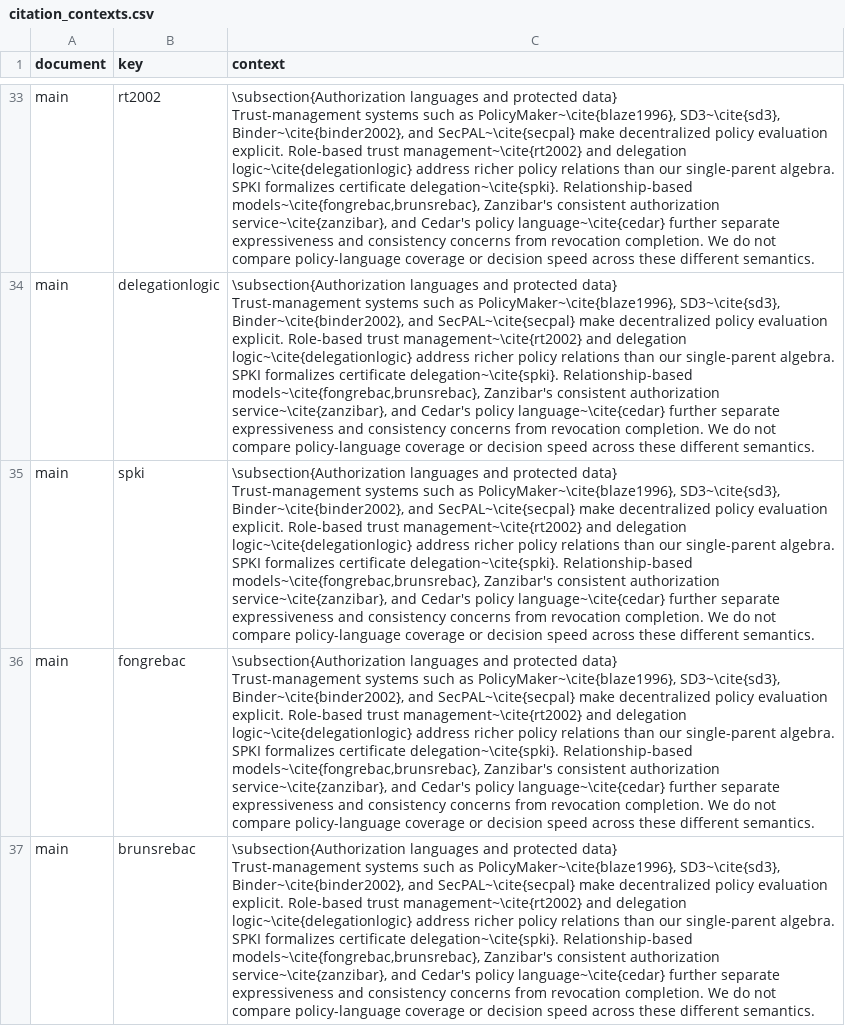
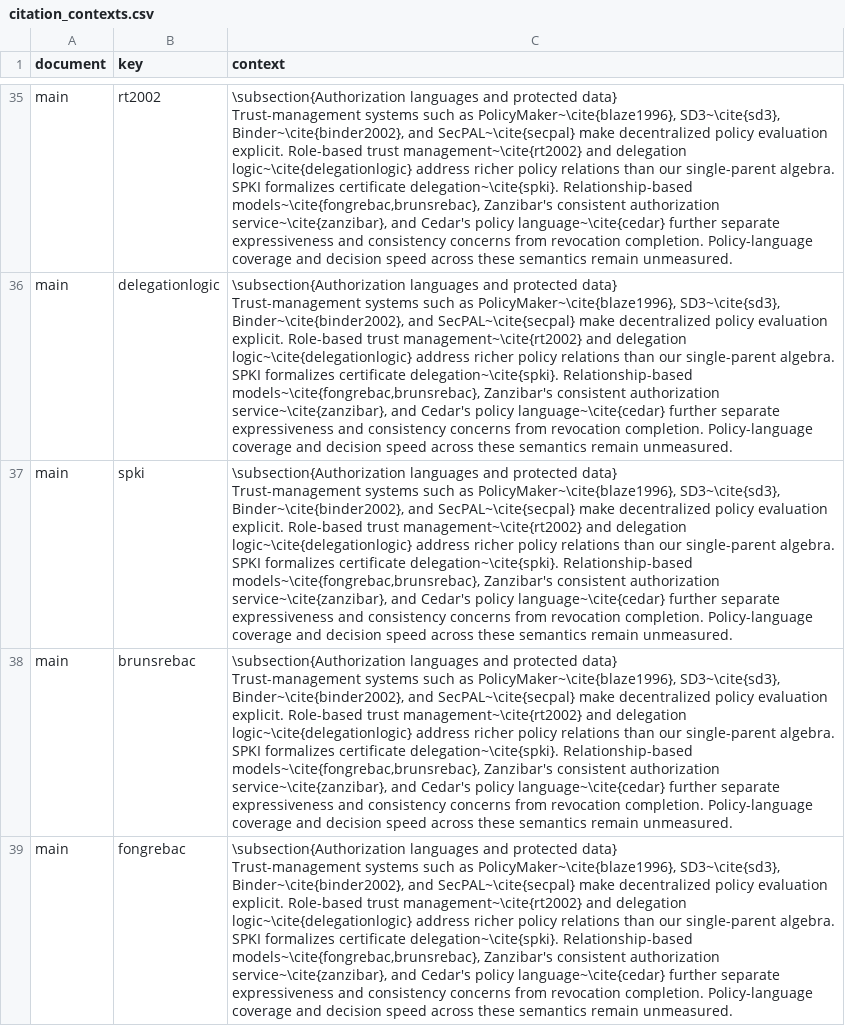
Before and after one commit to Haoyi-Zhang/RevocationClosure-code, a CSV file: citation_contexts.csv, drawn as a sheet; only a part is shown, gaps mark what is left out; addresses are those after the commit; the diff covers the shown part only; the diff names each change by its address in the sheet, - before the commit and + after, or states it on an @@ line.

Commit message:
Align authorization references and current citation contexts

```diff
--- a/citation_contexts.csv
+++ b/citation_contexts.csv
-C35:C39 (context): …revocation completion. We do not compare policy-language coverage or decision speed across these different semantics.
+C35:C39 (context): …revocation completion. Policy-language coverage and decision speed across these semantics remain unmeasured.
-B38 (key): fongrebac
+B38 (key): brunsrebac
-B39 (key): brunsrebac
+B39 (key): fongrebac
```
Also changed, not shown: 2 added rows, 2 moved rows and 30 edited cells elsewhere in this file, reference_audit.csv.
